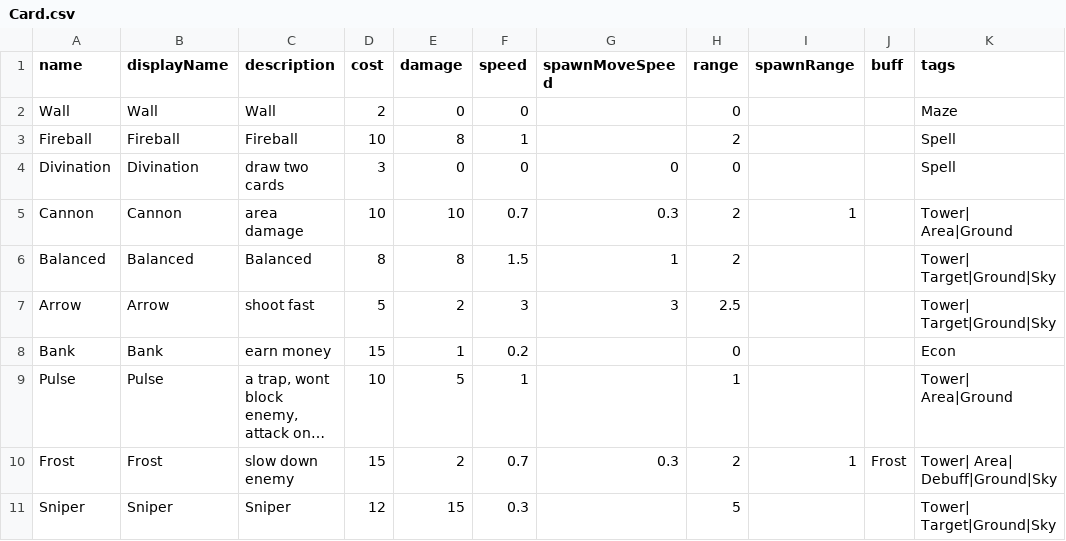
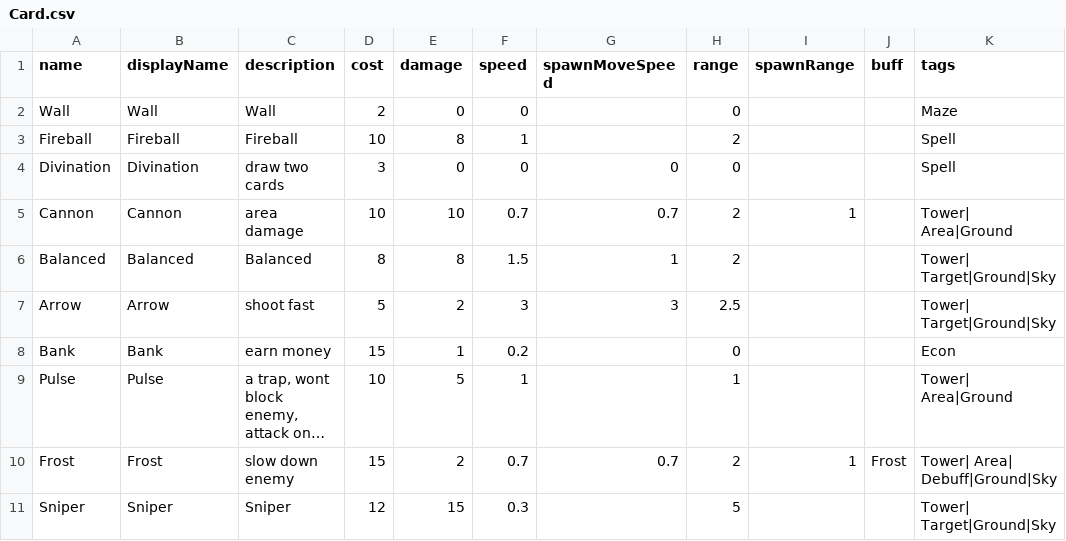
Before and after one commit to shshwdr/cardRoguelikeTD, a CSV file: Assets/Resources/csv/Card.csv, drawn as a sheet; only a part is shown; long unchanged cells end in …; the diff names each change by its address in the sheet, - before the commit and + after, or states it on an @@ line.

```diff
--- a/Assets/Resources/csv/Card.csv
+++ b/Assets/Resources/csv/Card.csv
-G5 (spawnMoveSpeed): 0.3
+G5 (spawnMoveSpeed): 0.7
-G10 (spawnMoveSpeed): 0.3
+G10 (spawnMoveSpeed): 0.7
```
Also changed, not shown: 40 other files.
